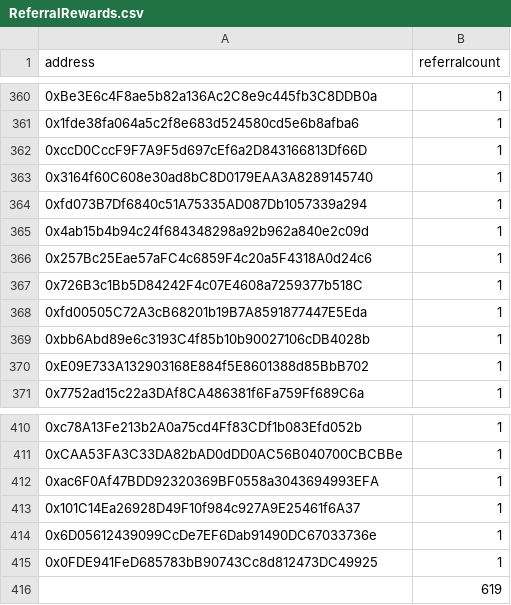
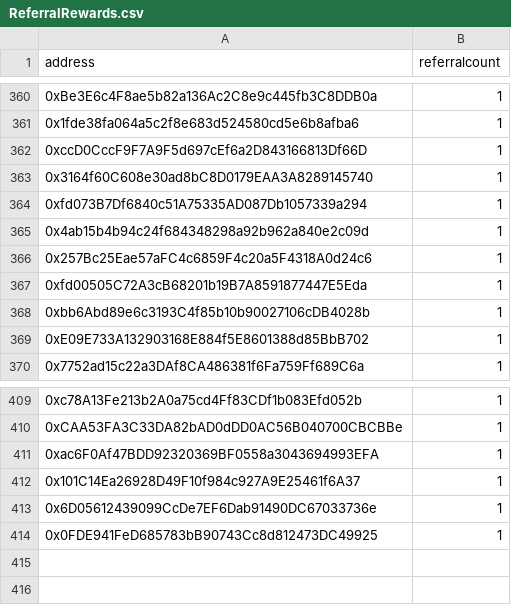
Before and after one commit to bounty0x/ReewardCSVs, a CSV file: ReferralRewards.csv, drawn as a sheet; only a part is shown, gaps mark what is left out; the diff names each change by its address in the sheet, - before the commit and + after, or states it on an @@ line.

Commit message:
test 2

```diff
--- a/ReferralRewards.csv
+++ b/ReferralRewards.csv
-row 367: 0x726B3c1Bb5D84242F4c07E4608a7259377b518C | 1
-row 416:  | 619
```
